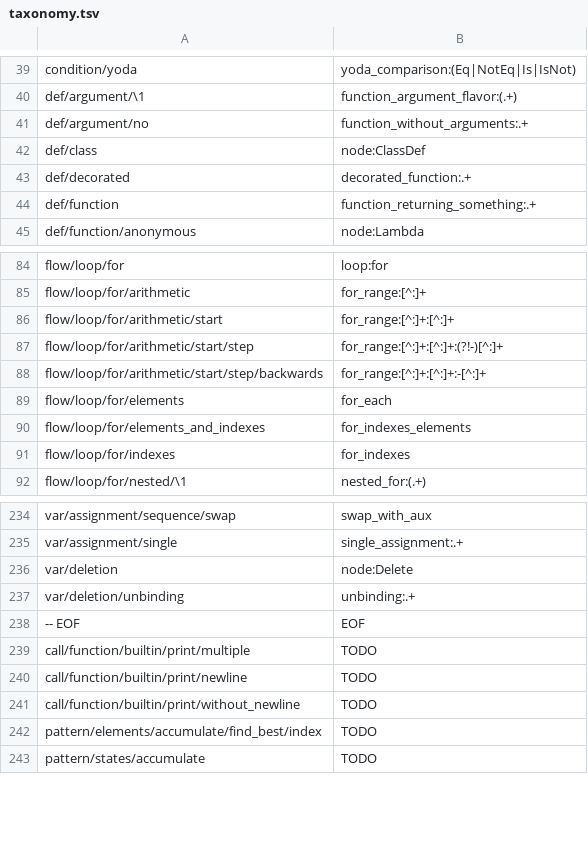
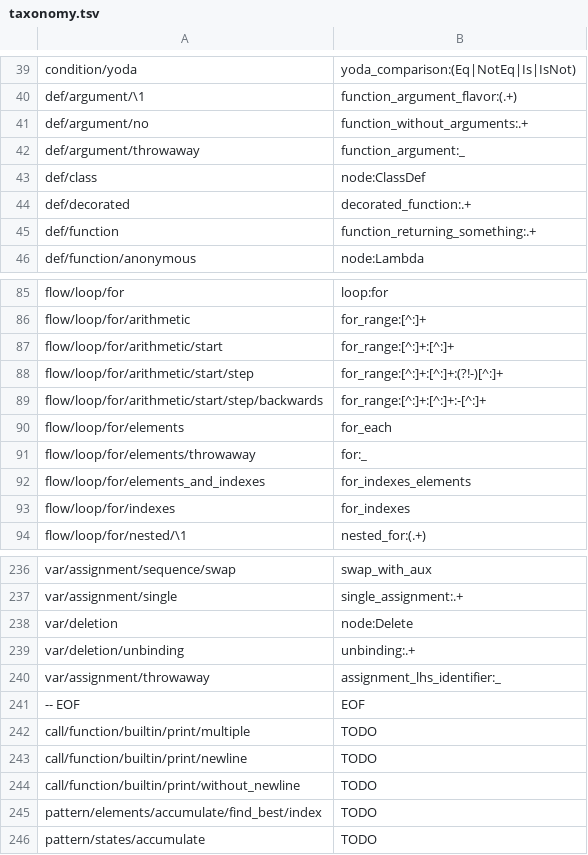
Before and after one commit to laowantong/paroxython, a TSV file: paroxython/resources/taxonomy.tsv, drawn as a sheet; only a part is shown, gaps mark what is left out.

```diff
--- a/paroxython/resources/taxonomy.tsv
+++ b/paroxython/resources/taxonomy.tsv
@@ -41,2 +41,3 @@ def/argument/\1	function_argument_flavor:(.+)
 def/argument/no	function_without_arguments:.+
+def/argument/throwaway	function_argument:_
 def/class	node:ClassDef
@@ -89,2 +90,3 @@ flow/loop/for/arithmetic/start/step/backwards	for_range:[^:]+:[^:]+:-[^:]+
 flow/loop/for/elements	for_each
+flow/loop/for/elements/throwaway	for:_
 flow/loop/for/elements_and_indexes	for_indexes_elements
@@ -237,2 +239,3 @@ var/deletion	node:Delete
 var/deletion/unbinding	unbinding:.+
+var/assignment/throwaway	assignment_lhs_identifier:_
 -- EOF	EOF
```
Also changed, not shown: 25 other files.
